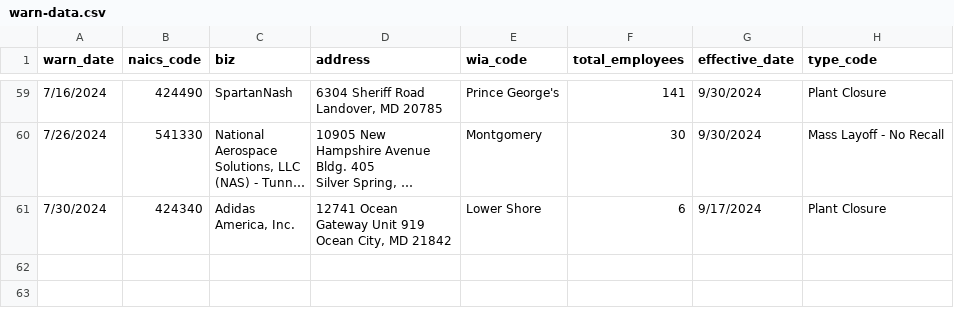
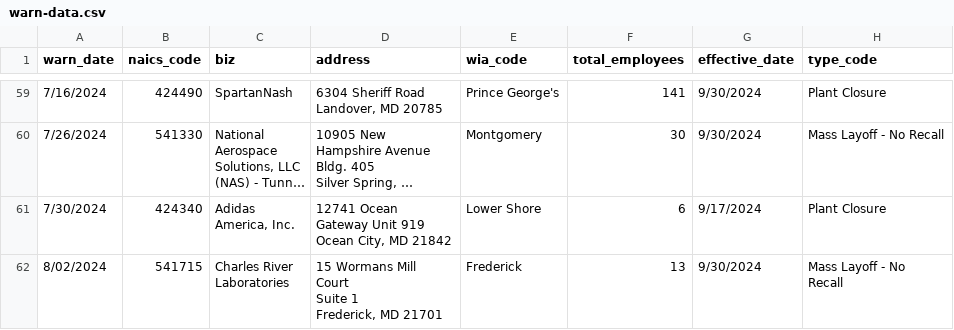
Before and after one commit to danacassidy/kitty-the-cat-github-scraper, a CSV file: warn-data.csv, drawn as a sheet; only a part is shown, gaps mark what is left out; long unchanged cells end in …; ↵ is a line break in a cell; the diff names each change by its address in the sheet, - before the commit and + after, or states it on an @@ line.

```diff
--- a/warn-data.csv
+++ b/warn-data.csv
+row 62: 8/02/2024 | 541715 | Charles River ↵ Laboratories | 15 Wormans Mill ↵ Court ↵ Suite 1 ↵ Frederick, MD 21701 | Frederick | 13 | 9/30/2024 | Mass Layoff - No ↵ Recall
```
